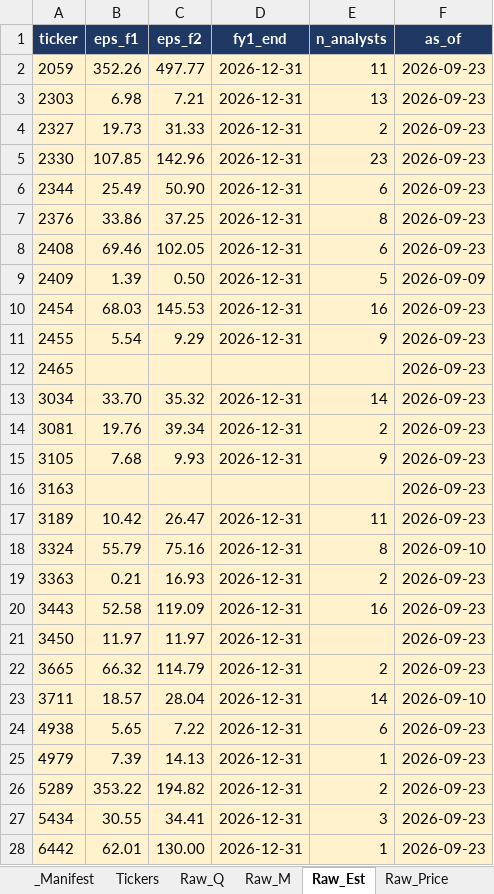
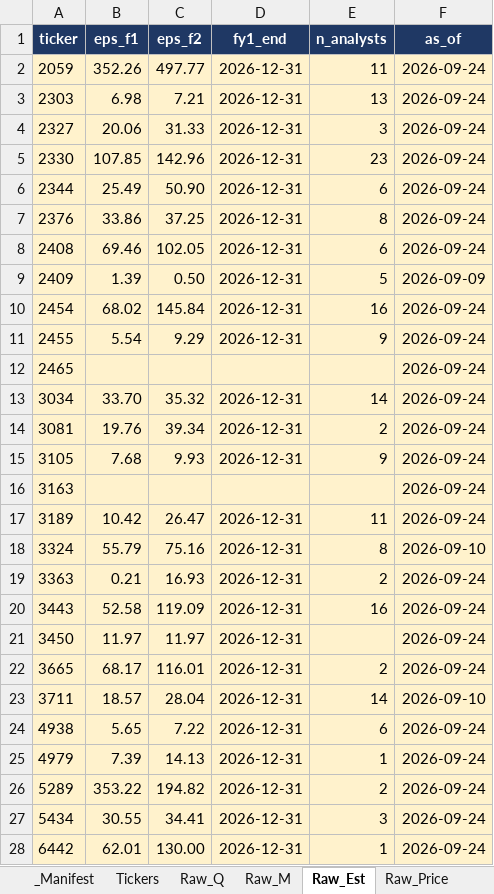
Before and after one commit to Kira11-ja/TWstocktrack, an Excel workbook: 台股觀察表.xlsx, sheet Raw_Est, drawn as a sheet; only a part is shown; values as stored, in another font and other column widths than the file's, no borders; the diff covers the shown part only; the diff names each change by its address in the sheet, - before the commit and + after, or states it on an @@ line.

```diff
--- a/台股觀察表.xlsx (sheet Raw_Est)
+++ b/台股觀察表.xlsx (sheet Raw_Est)
-F2:F8 (as_of): 2026-09-23
+F2:F8 (as_of): 2026-09-24
-B4 (eps_f1): 19.73
+B4 (eps_f1): 20.06
-E4 (n_analysts): 2
+E4 (n_analysts): 3
-B10 (eps_f1): 68.03
+B10 (eps_f1): 68.02
-C10 (eps_f2): 145.53
+C10 (eps_f2): 145.84
-F10:F17 (as_of): 2026-09-23
+F10:F17 (as_of): 2026-09-24
-F19:F22 (as_of): 2026-09-23
+F19:F22 (as_of): 2026-09-24
-B22 (eps_f1): 66.32
+B22 (eps_f1): 68.17
-C22 (eps_f2): 114.79
+C22 (eps_f2): 116.01
-F24:F28 (as_of): 2026-09-23
+F24:F28 (as_of): 2026-09-24
```
Also changed, not shown: 2 edited cells elsewhere in this sheet, sheet Raw_Price, sheet Dashboard, sheet _Manifest, sheet Stock_Card, sheet 年度檢視, 3 other files.
